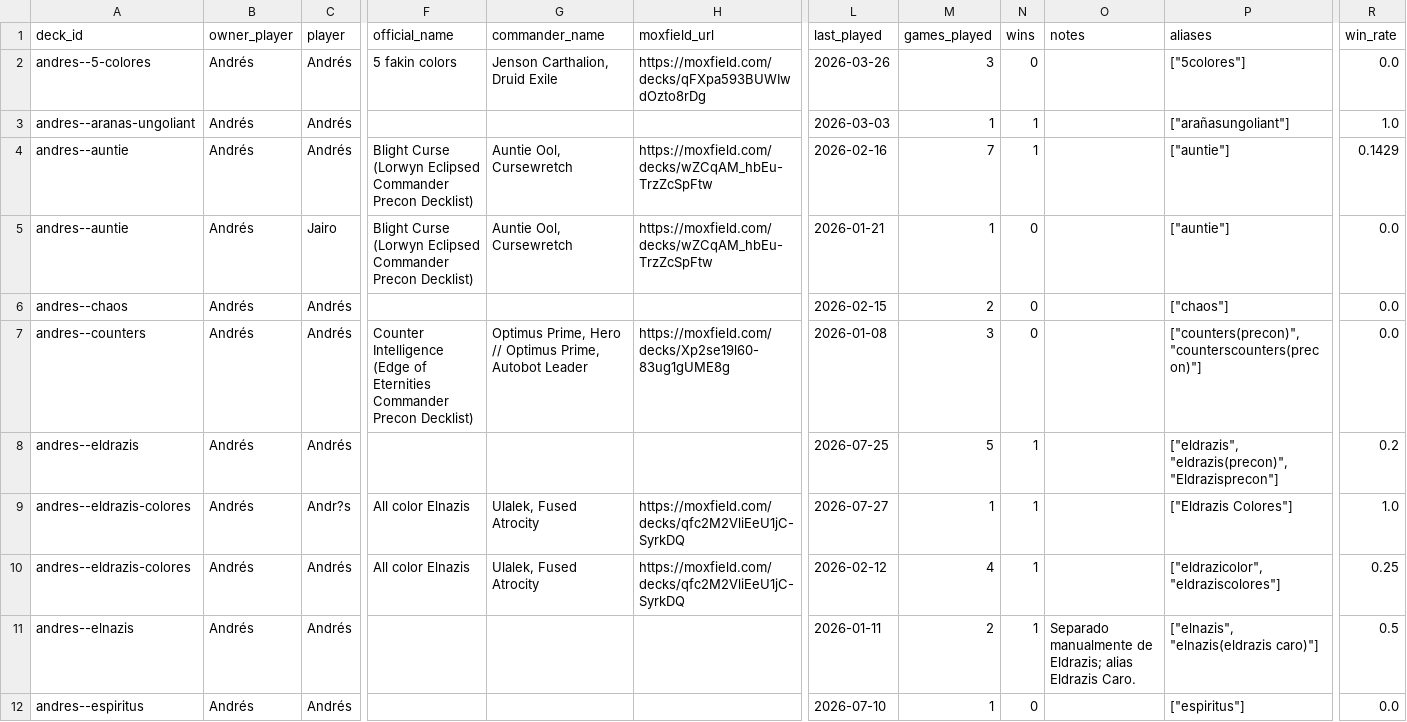
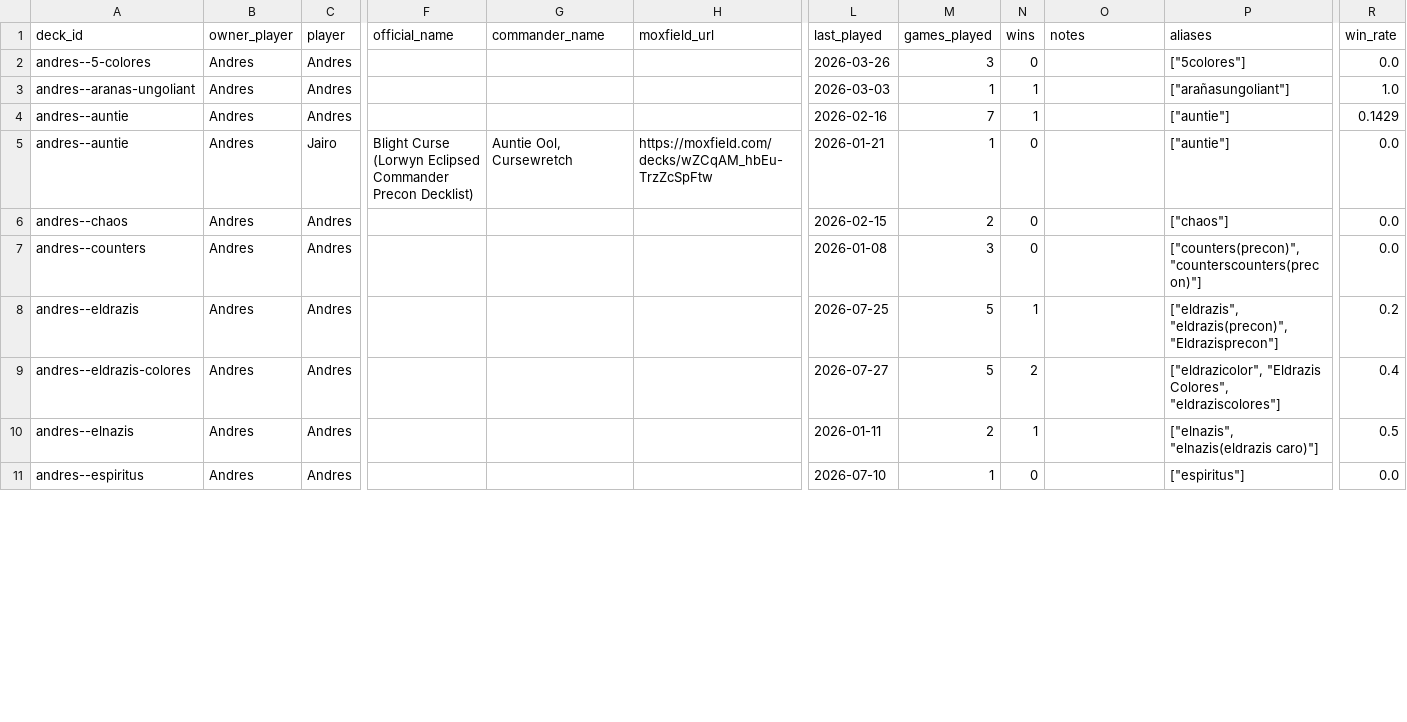
Before and after one commit to Jos242/magicStats, a CSV file: data/deck_catalog.csv, drawn as a sheet; only a part is shown, gaps mark what is left out; removed rows and columns are numbered as before the commit, all else as after; rows hold the shown columns only; the diff covers the shown part only; the diff names each change by its address in the sheet, - before the commit and + after, or states it on an @@ line.

```diff
--- a/data/deck_catalog.csv
+++ b/data/deck_catalog.csv
-B2:B8 (owner_player): Andrés
+B2:B8 (owner_player): Andres
-C2:C4 (player): Andrés
+C2:C4 (player): Andres
-F2 (official_name): 5 fakin colors
+F2 (official_name): (empty)
-G2 (commander_name): Jenson Carthalion, Druid Exile
+G2 (commander_name): (empty)
-H2 (moxfield_url): https://moxfield.com/decks/qFXpa593BUWIwdOzto8rDg
+H2 (moxfield_url): (empty)
-F4 (official_name): Blight Curse (Lorwyn Eclipsed Commander Precon Decklist)
+F4 (official_name): (empty)
-G4 (commander_name): Auntie Ool, Cursewretch
+G4 (commander_name): (empty)
-H4 (moxfield_url): https://moxfield.com/decks/wZCqAM_hbEu-TrzZcSpFtw
+H4 (moxfield_url): (empty)
-C6:C8 (player): Andrés
+C6:C8 (player): Andres
-F7 (official_name): Counter Intelligence (Edge of Eternities Commander Precon Decklist)
+F7 (official_name): (empty)
-G7 (commander_name): Optimus Prime, Hero // Optimus Prime, Autobot Leader
+G7 (commander_name): (empty)
-H7 (moxfield_url): https://moxfield.com/decks/Xp2se19l60-83ug1gUME8g
+H7 (moxfield_url): (empty)
-row 9: andres--eldrazis-colores | Andrés | Andr?s | All color Elnazis | Ulalek, Fused Atrocity | https://moxfield.com/decks/qfc2M2VliEeU1jC-SyrkDQ | 2026-07-27 | 1 | 1 |  | ["Eldrazis Colores"] | 1.0
-B9:B11 (owner_player): Andrés
+B9:B11 (owner_player): Andres
-C9:C11 (player): Andrés
+C9:C11 (player): Andres
-F9 (official_name): All color Elnazis
+F9 (official_name): (empty)
-G9 (commander_name): Ulalek, Fused Atrocity
+G9 (commander_name): (empty)
-H9 (moxfield_url): https://moxfield.com/decks/qfc2M2VliEeU1jC-SyrkDQ
+H9 (moxfield_url): (empty)
-L9 (last_played): 2026-02-12
+L9 (last_played): 2026-07-27
-M9 (games_played): 4
+M9 (games_played): 5
-N9 (wins): 1
+N9 (wins): 2
-P9 (aliases): ["eldrazicolor", "eldraziscolores"]
+P9 (aliases): ["eldrazicolor", "Eldrazis Colores", "eldraziscolores"]
-R9 (win_rate): 0.25
+R9 (win_rate): 0.4
-O10 (notes): Separado manualmente de Eldrazis; alias Eldrazis Caro.
+O10 (notes): (empty)
```
Also changed, not shown: 22 edited cells elsewhere in this file, data/events.csv, data/game_players.csv, 8 other files.
